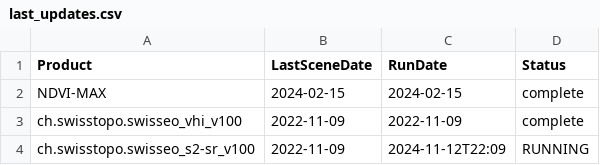
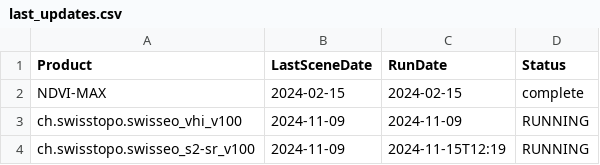
Before and after one commit to davidoesch/satromo-dev, a CSV file: tools/last_updates.csv, drawn as a sheet.

```diff
--- a/tools/last_updates.csv
+++ b/tools/last_updates.csv
@@ -2,3 +2,3 @@ Product,LastSceneDate,RunDate,Status
 NDVI-MAX,2024-02-15,2024-02-15,complete
-ch.swisstopo.swisseo_vhi_v100,2022-11-09,2022-11-09,complete
-ch.swisstopo.swisseo_s2-sr_v100,2022-11-09,2024-11-12T22:09,RUNNING
+ch.swisstopo.swisseo_vhi_v100,2024-11-09,2024-11-09,RUNNING
+ch.swisstopo.swisseo_s2-sr_v100,2024-11-09,2024-11-15T12:19,RUNNING
```
Also changed, not shown: tools/completed_tasks.csv.
